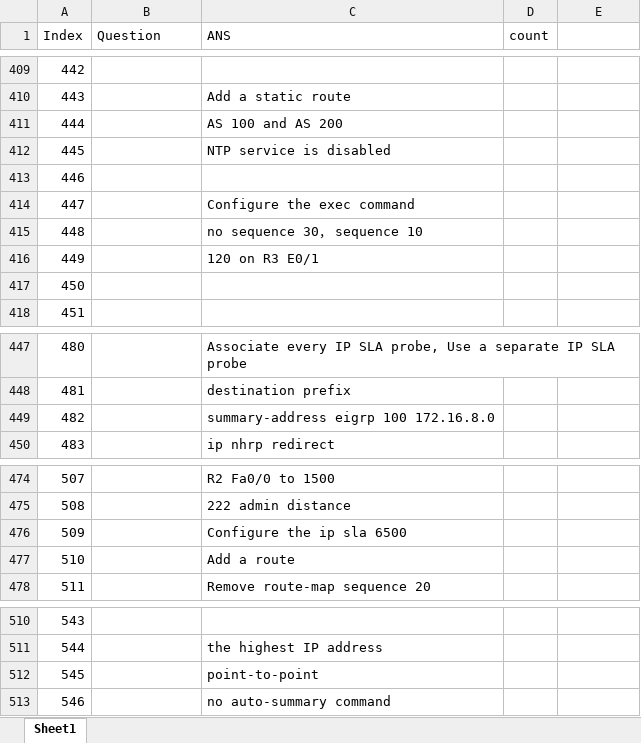
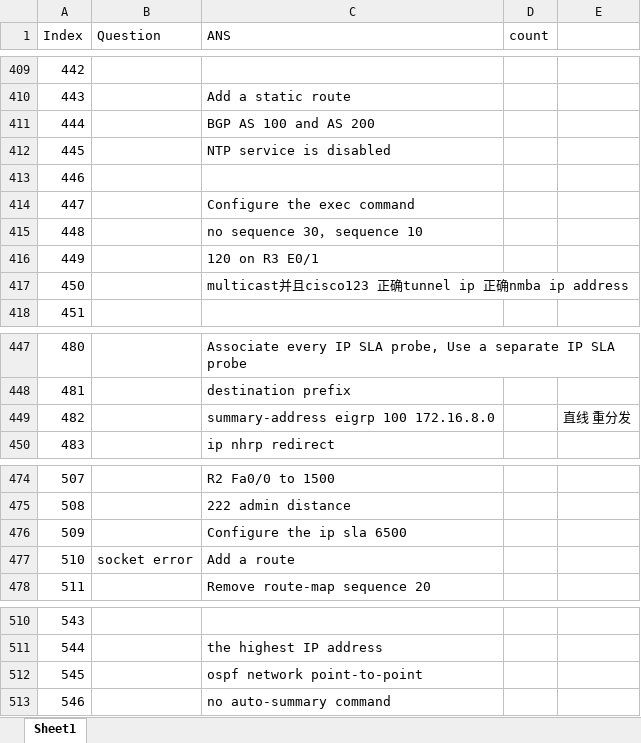
Before and after one commit to FosingC/ccnp_mc_online_test, an Excel workbook: MC 685.xlsx, sheet Sheet1, drawn as a sheet; only a part is shown, gaps mark what is left out; values as stored, in another font and other column widths than the file's, no cell formats; the diff covers the shown part only; the diff names each change by its address in the sheet, - before the commit and + after, or states it on an @@ line.

```diff
--- a/MC 685.xlsx (sheet Sheet1)
+++ b/MC 685.xlsx (sheet Sheet1)
-C411 (ANS): AS 100 and AS 200
+C411 (ANS): BGP AS 100 and AS 200
-C417 (ANS): (empty)
+C417 (ANS): multicast并且cisco123 正确tunnel ip 正确nmba ip address
-E449: (empty)
+E449: 直线 重分发
-B477 (Question): (empty)
+B477 (Question): socket error
-C512 (ANS): point-to-point
+C512 (ANS): ospf network point-to-point
```
Also changed, not shown: 12 edited cells elsewhere in this sheet, cell formats, 3 other files.
